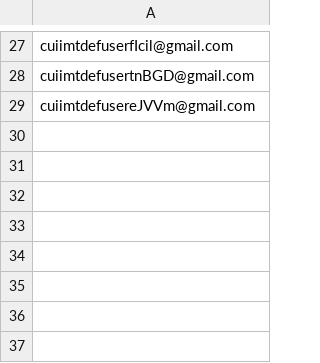
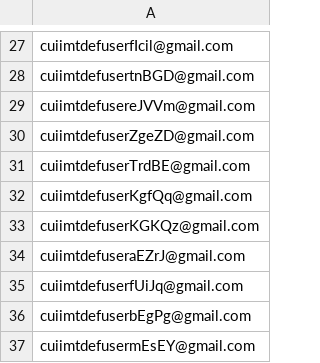
Before and after one commit to hmcts/civil-performance, a CSV file: CUIDefUsers.csv, drawn as a sheet; only a part is shown, gaps mark what is left out; the diff names each change by its address in the sheet, - before the commit and + after, or states it on an @@ line.

```diff
--- a/CUIDefUsers.csv
+++ b/CUIDefUsers.csv
+row 30: cuiimtdefuserZgeZD@gmail.com
+row 31: cuiimtdefuserTrdBE@gmail.com
+row 32: cuiimtdefuserKgfQq@gmail.com
+row 33: cuiimtdefuserKGKQz@gmail.com
+row 34: cuiimtdefuseraEZrJ@gmail.com
+row 35: cuiimtdefuserfUiJq@gmail.com
+row 36: cuiimtdefuserbEgPg@gmail.com
+row 37: cuiimtdefusermEsEY@gmail.com
```
Also changed, not shown: CUIClaimUsers.csv, 12 other files.
